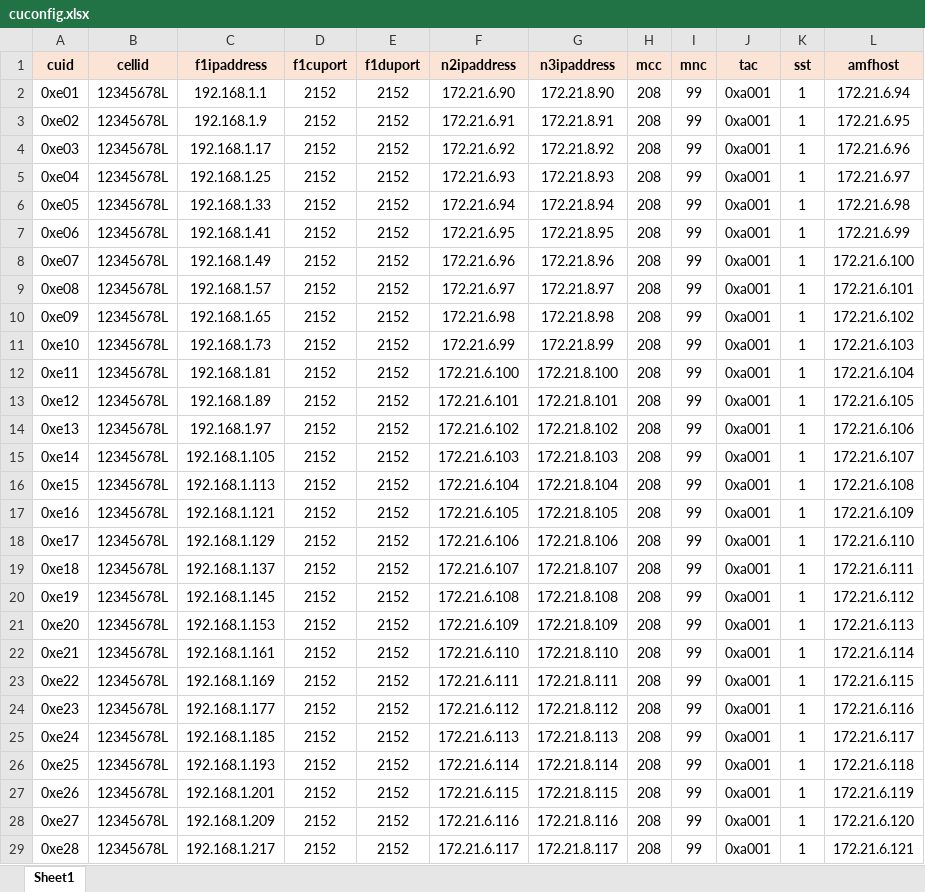
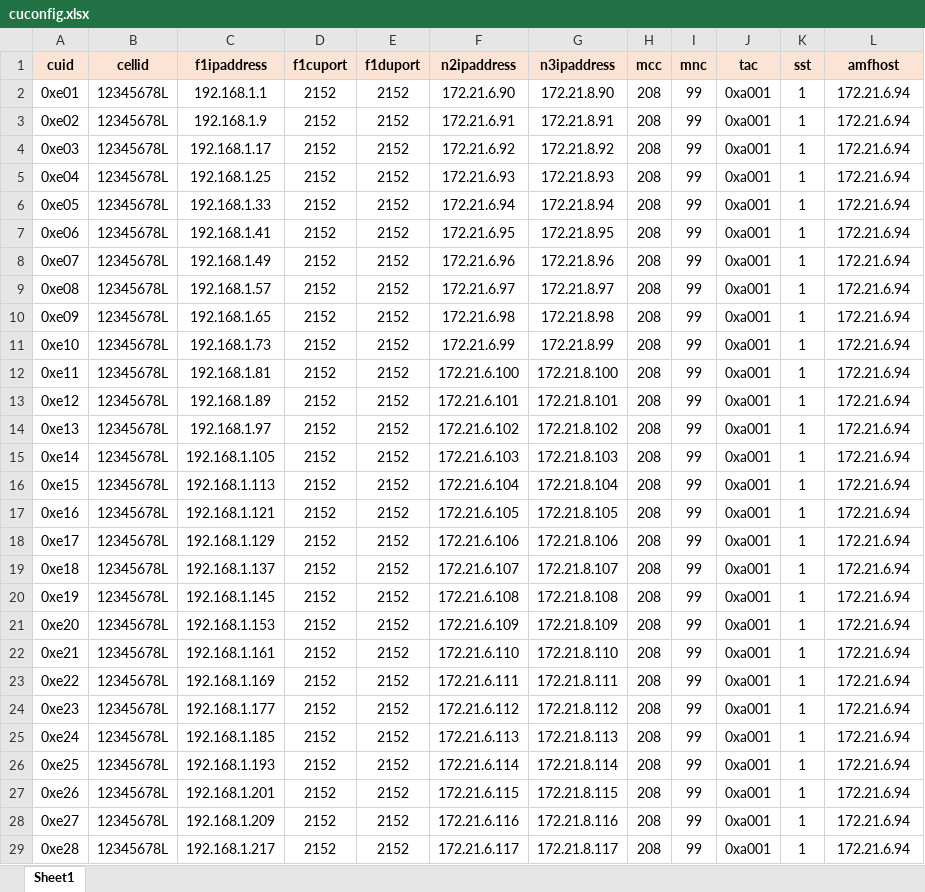
Before and after one commit to arigints/netra_backend, an Excel workbook: apps/management/data/cuconfig.xlsx, sheet Sheet1, drawn as a sheet; only a part is shown; values as stored, in another font and other column widths than the file's, no borders; the diff covers the shown part only; the diff names each change by its address in the sheet, - before the commit and + after, or states it on an @@ line.

Commit message:
Update CU Config data file

```diff
--- a/apps/management/data/cuconfig.xlsx (sheet Sheet1)
+++ b/apps/management/data/cuconfig.xlsx (sheet Sheet1)
-L3 (amfhost): 172.21.6.95
+L3 (amfhost): 172.21.6.94
-L4 (amfhost): 172.21.6.96
+L4 (amfhost): 172.21.6.94
-L5 (amfhost): 172.21.6.97
+L5 (amfhost): 172.21.6.94
-L6 (amfhost): 172.21.6.98
+L6 (amfhost): 172.21.6.94
-L7 (amfhost): 172.21.6.99
+L7 (amfhost): 172.21.6.94
-L8 (amfhost): 172.21.6.100
+L8 (amfhost): 172.21.6.94
-L9 (amfhost): 172.21.6.101
+L9 (amfhost): 172.21.6.94
-L10 (amfhost): 172.21.6.102
+L10 (amfhost): 172.21.6.94
-L11 (amfhost): 172.21.6.103
+L11 (amfhost): 172.21.6.94
-L12 (amfhost): 172.21.6.104
+L12 (amfhost): 172.21.6.94
-L13 (amfhost): 172.21.6.105
+L13 (amfhost): 172.21.6.94
-L14 (amfhost): 172.21.6.106
+L14 (amfhost): 172.21.6.94
-L15 (amfhost): 172.21.6.107
+L15 (amfhost): 172.21.6.94
-L16 (amfhost): 172.21.6.108
+L16 (amfhost): 172.21.6.94
-L17 (amfhost): 172.21.6.109
+L17 (amfhost): 172.21.6.94
-L18 (amfhost): 172.21.6.110
+L18 (amfhost): 172.21.6.94
-L19 (amfhost): 172.21.6.111
+L19 (amfhost): 172.21.6.94
-L20 (amfhost): 172.21.6.112
+L20 (amfhost): 172.21.6.94
-L21 (amfhost): 172.21.6.113
+L21 (amfhost): 172.21.6.94
-L22 (amfhost): 172.21.6.114
+L22 (amfhost): 172.21.6.94
-L23 (amfhost): 172.21.6.115
+L23 (amfhost): 172.21.6.94
-L24 (amfhost): 172.21.6.116
+L24 (amfhost): 172.21.6.94
-L25 (amfhost): 172.21.6.117
+L25 (amfhost): 172.21.6.94
-L26 (amfhost): 172.21.6.118
+L26 (amfhost): 172.21.6.94
-L27 (amfhost): 172.21.6.119
+L27 (amfhost): 172.21.6.94
-L28 (amfhost): 172.21.6.120
+L28 (amfhost): 172.21.6.94
-L29 (amfhost): 172.21.6.121
+L29 (amfhost): 172.21.6.94
```
Also changed, not shown: 4 edited cells elsewhere in this sheet.
